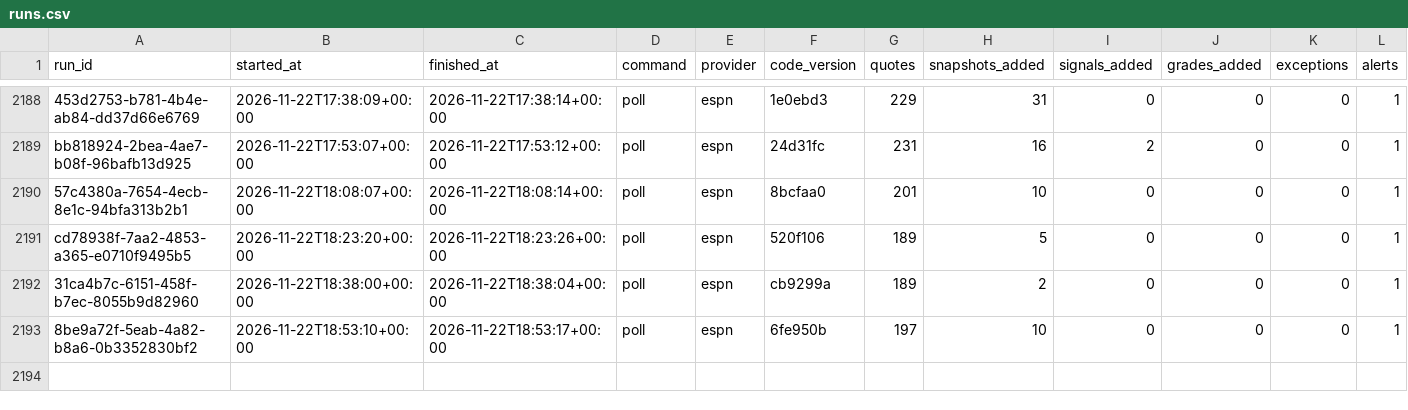
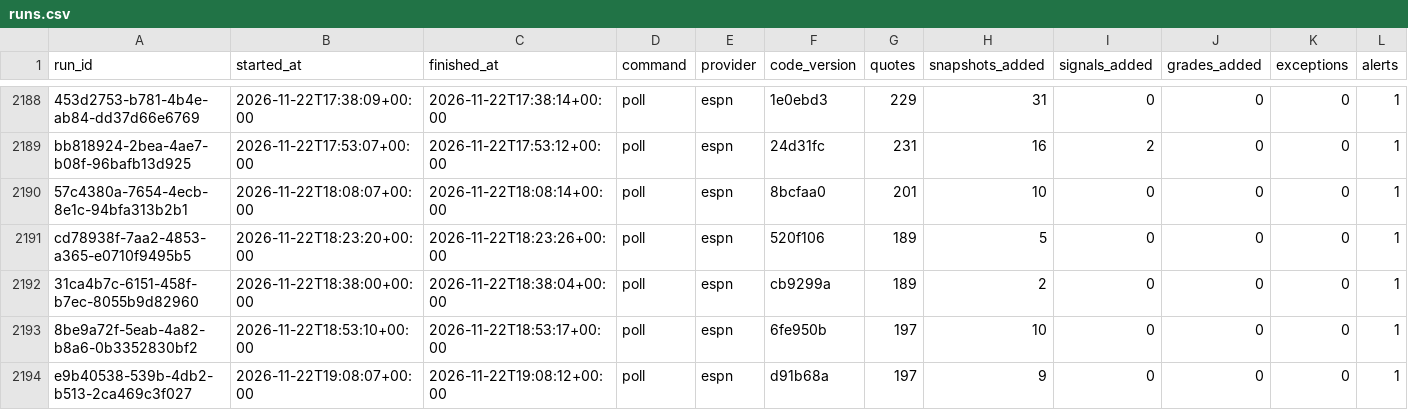
Before and after one commit to EdgeCash/Atlas, a CSV file: tracking/runs.csv, drawn as a sheet; only a part is shown, gaps mark what is left out; rows hold the shown columns only; the diff names each change by its address in the sheet, - before the commit and + after, or states it on an @@ line.

```diff
--- a/tracking/runs.csv
+++ b/tracking/runs.csv
+row 2194: e9b40538-539b-4db2-b513-2ca469c3f027 | 2026-11-22T19:08:07+00:00 | 2026-11-22T19:08:12+00:00 | poll | espn | d91b68a | 197 | 9 | 0 | 0 | 0 | 1
```
Also changed, not shown: tracking/card_grades.csv, tracking/games.csv, 12 other files.
